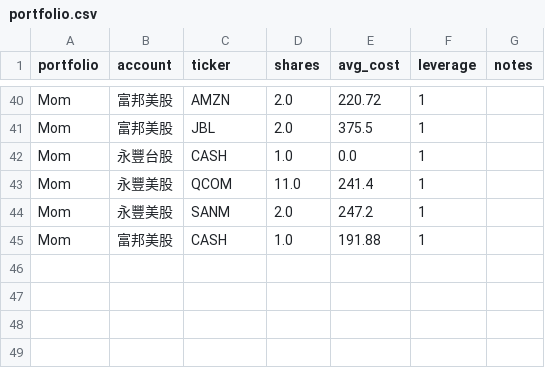
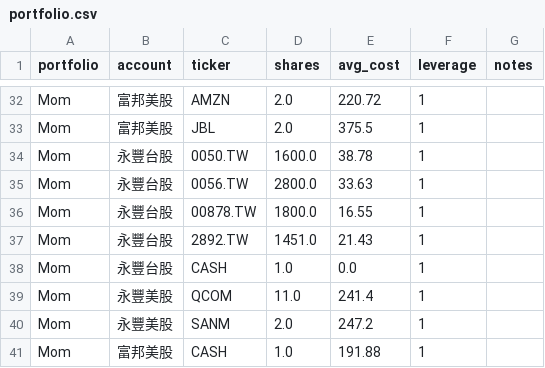
Before and after one commit to yankesswang/Stock-Radar, a CSV file: data/portfolio.csv, drawn as a sheet; only a part is shown, gaps mark what is left out; the diff covers the shown part only.

```diff
--- a/data/portfolio.csv
+++ b/data/portfolio.csv
@@ -41,2 +33,6 @@ Mom,富邦美股,AMZN,2.0,220.72,1,
 Mom,富邦美股,JBL,2.0,375.5,1,
+Mom,永豐台股,0050.TW,1600.0,38.78,1,
+Mom,永豐台股,0056.TW,2800.0,33.63,1,
+Mom,永豐台股,00878.TW,1800.0,16.55,1,
+Mom,永豐台股,2892.TW,1451.0,21.43,1,
 Mom,永豐台股,CASH,1.0,0.0,1,
```
Also changed, not shown: 5 added rows, 13 removed rows and 30 edited cells elsewhere in this file, 1 other file.
